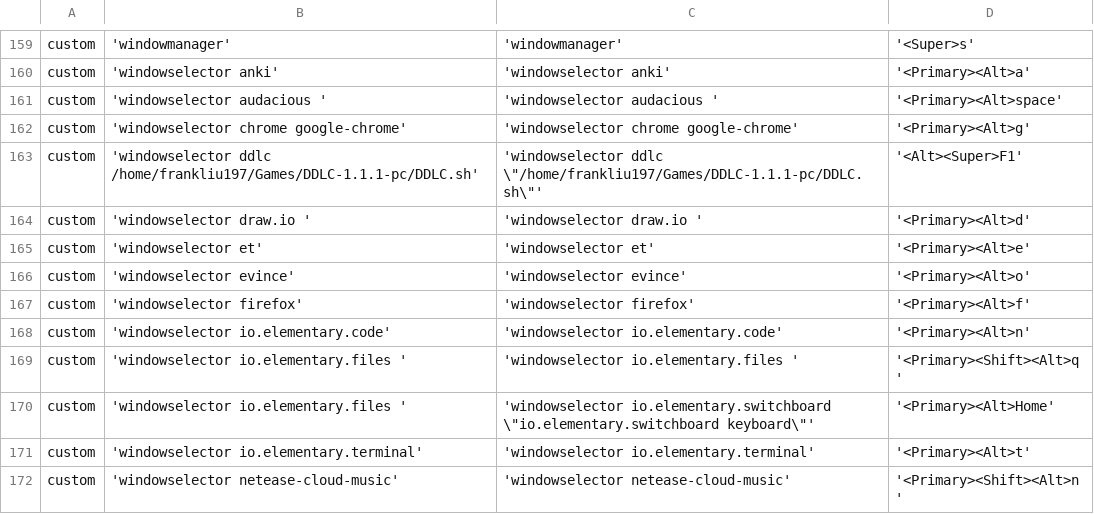
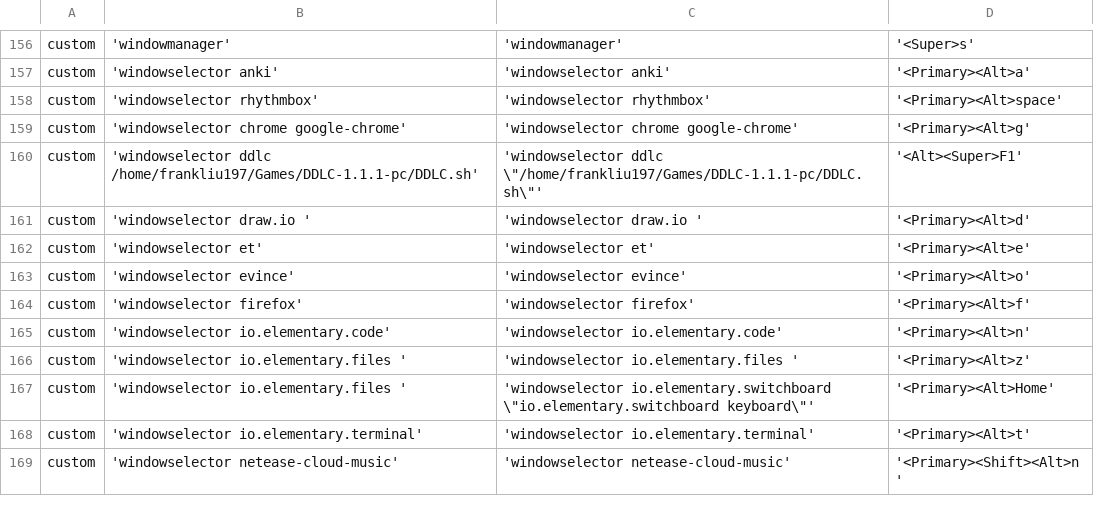
Before and after one commit to frankliu197/Bash-Script, a CSV file: installscripts/keybindings/keybindings.csv, drawn as a sheet; only a part is shown, gaps mark what is left out; the diff covers the shown part only.

```diff
--- a/installscripts/keybindings/keybindings.csv
+++ b/installscripts/keybindings/keybindings.csv
@@ -160,3 +157,3 @@ custom	'windowmanager'	'windowmanager'	'<Super>s'
 custom	'windowselector anki'	'windowselector anki'	'<Primary><Alt>a'
-custom	'windowselector audacious '	'windowselector audacious '	'<Primary><Alt>space'
+custom	'windowselector rhythmbox'	'windowselector rhythmbox'	'<Primary><Alt>space'
 custom	'windowselector chrome google-chrome'	'windowselector chrome google-chrome'	'<Primary><Alt>g'
@@ -168,3 +165,3 @@ custom	'windowselector firefox'	'windowselector firefox'	'<Primary><Alt>f'
 custom	'windowselector io.elementary.code'	'windowselector io.elementary.code'	'<Primary><Alt>n'
-custom	'windowselector io.elementary.files '	'windowselector io.elementary.files '	'<Primary><Shift><Alt>q'
+custom	'windowselector io.elementary.files '	'windowselector io.elementary.files '	'<Primary><Alt>z'
 custom	'windowselector io.elementary.files '	'windowselector io.elementary.switchboard \"io.elementary.switchboard keyboard\"'	'<Primary><Alt>Home'
```
Also changed, not shown: 12 added rows, 3 removed rows and 4 edited cells elsewhere in this file.
